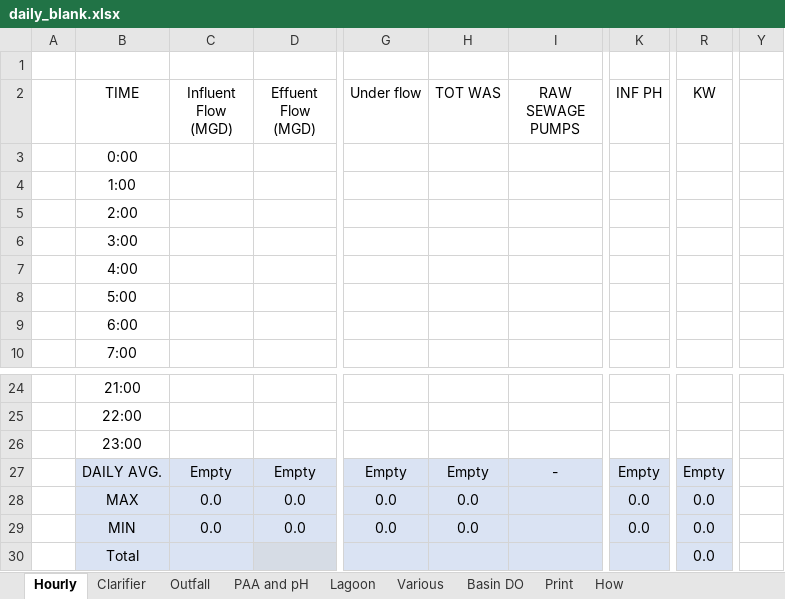
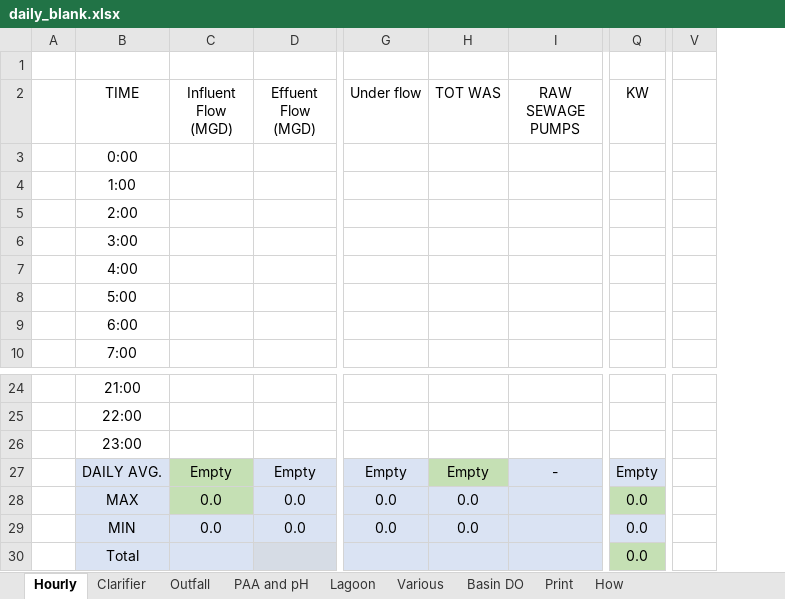
Before and after one commit to City-of-Memphis-Wastewater/copy-n-launch-xlsx, an Excel workbook: src/copy_n_launch_xlsx/data/xlsx/daily_blank.xlsx, sheet Hourly, drawn as a sheet; only a part is shown, gaps mark what is left out; values as stored, in another font and other column widths than the file's, no borders; removed rows and columns are numbered as before the commit, all else as after; the diff names each change by its address in the sheet, - before the commit and + after, or states it on an @@ line.

```diff
--- a/src/copy_n_launch_xlsx/data/xlsx/daily_blank.xlsx (sheet Hourly)
+++ b/src/copy_n_launch_xlsx/data/xlsx/daily_blank.xlsx (sheet Hourly)
-column K (INF PH), rows 27-29: Empty | 0.0 | 0.0
+column V, empty
-column Y, empty
-C27:C28 fill: #DAE3F3
+C27:C28 fill: #C5E0B4
-H27 fill: #DAE3F3
+H27 fill: #C5E0B4
-Q28 fill: #DAE3F3
+Q28 fill: #C5E0B4
-Q30 fill: #DAE3F3
+Q30 fill: #C5E0B4
```
Also changed, not shown: sheet Clarifier, sheet Print, sheet PAA and pH, sheet Various, sheet Basin DO, sheet How, 1 more sheet, formulas that keep their value, 2 other files.
